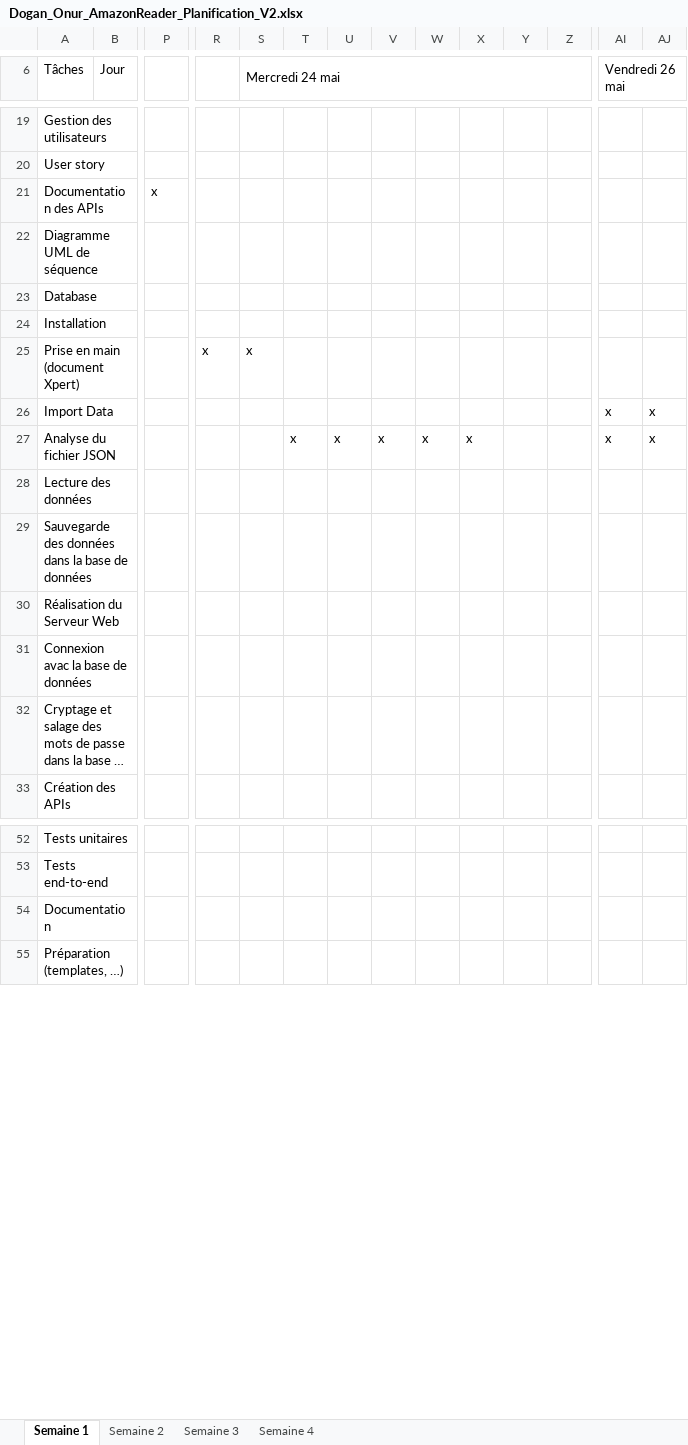
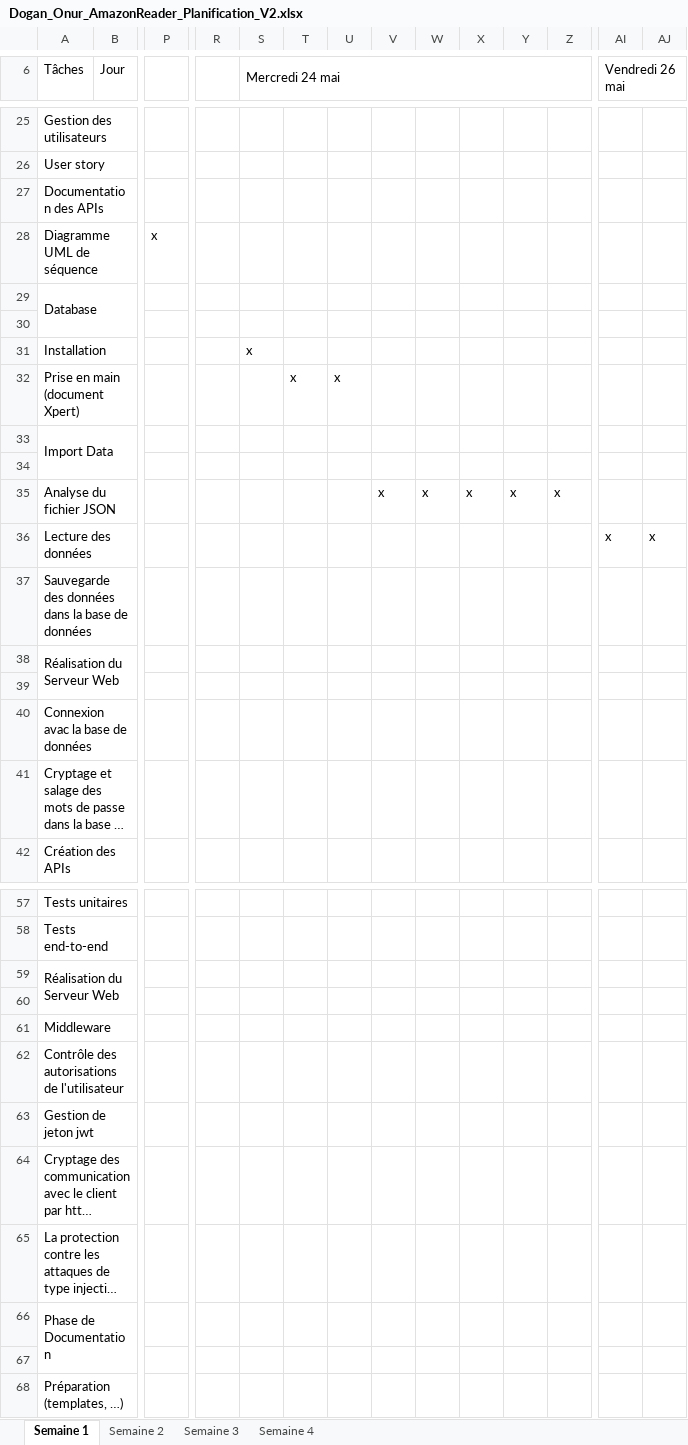
Before and after one commit to onuroktay/tpi-2017, an Excel workbook: documents/Dogan_Onur_AmazonReader_Planification_V2.xlsx, sheet Semaine 1, drawn as a sheet; only a part is shown, gaps mark what is left out; long unchanged cells end in …; values as stored, in another font and other column widths than the file's, no cell formats; charts and pictures not drawn; removed rows and columns are numbered as before the commit, all else as after; rows hold the shown columns only; the diff covers the shown part only; the diff names each change by its address in the sheet, - before the commit and + after, or states it on an @@ line.

```diff
--- a/documents/Dogan_Onur_AmazonReader_Planification_V2.xlsx (sheet Semaine 1)
+++ b/documents/Dogan_Onur_AmazonReader_Planification_V2.xlsx (sheet Semaine 1)
-P27: x
+P27: (empty)
-P28: (empty)
+P28: x
+row 30: (empty)
-S31 (Mercredi 24 mai): (empty)
+S31 (Mercredi 24 mai): x
+row 32: Prise en main (document Xpert) |  |  |  |  | x | x
+row 33: Import Data
-row 34: Prise en main (document Xpert) |  |  | x | x
+row 34: (empty)
-A25:B25 merged
+row 35: Analyse du fichier JSON |  |  |  |  |  |  | x | x | x | x | x
-A36 (Tâches): Import Data
+A36 (Tâches): Lecture des données
-row 27: Analyse du fichier JSON |  |  |  |  | x | x | x | x | x |  |  | x | x
-row 28: Lecture des données
@@ row 29 moved to row 37: Sauvegarde des données dans la base de données @@
+row 39: (empty)
-A59 (Tâches): Documentation
+A59 (Tâches): Réalisation du Serveur Web
+row 60: (empty)
@@ row 39 moved to row 61: Middleware @@
@@ row 40 moved to row 62: Contrôle des autorisations de l'utilisat… @@
@@ row 41 moved to row 63: Gestion de jeton jwt @@
@@ row 42 moved to row 64: Cryptage des communication avec le clien… @@
@@ row 43 moved to row 65: La protection contre les attaques de typ… @@
+row 66: Phase de Documentation
+row 67: (empty)
```
Also changed, not shown: 7 added rows, 8 edited cells and merged cells elsewhere in this sheet, sheet Semaine 2, sheet Semaine 3, sheet Semaine 4, cell formats, charts or pictures, documents/Dogan_Onur_AmazonReader_Planification_V1.xlsx, 4 other files.
